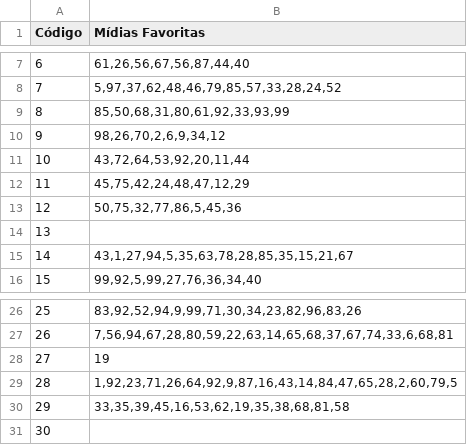
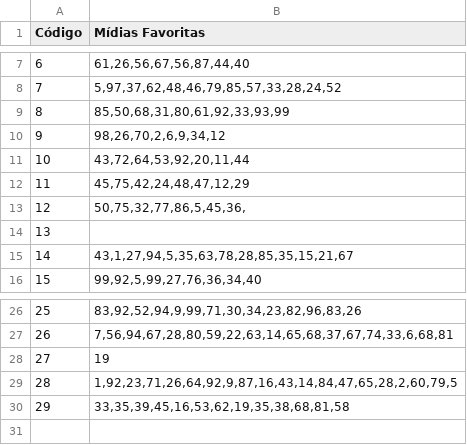
Before and after one commit to Joana-Martins/Trabalho-Pratico-Prog3, a CSV file: favoritos.csv, drawn as a sheet; only a part is shown, gaps mark what is left out.

```diff
--- a/favoritos.csv
+++ b/favoritos.csv
@@ -12,3 +12,3 @@ Código;Mídias Favoritas
 11;45,75,42,24,48,47,12,29
-12;50,75,32,77,86,5,45,36
+12;50,75,32,77,86,5,45,36,
 13;
@@ -30,2 +30 @@ Código;Mídias Favoritas
 29;33,35,39,45,16,53,62,19,35,38,68,81,58
-30;
```
Also changed, not shown: midias_corrigidas.csv, 4 other files.
